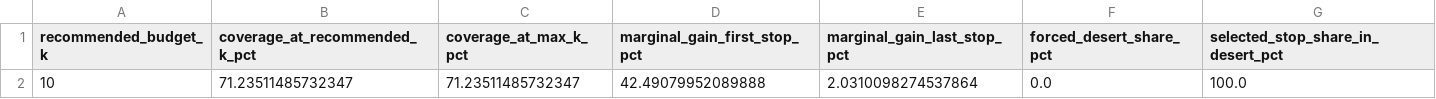
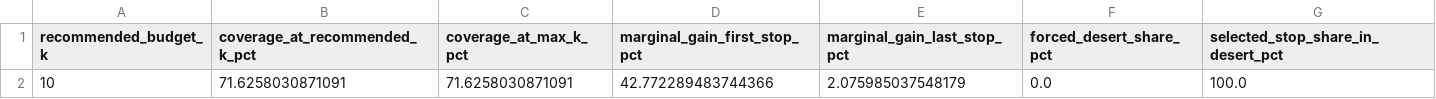
Before and after one commit to pansuriyaForam/Last-Mile-Connectivity-Analysis, a CSV file: visuals/table_optimization_summary.csv, drawn as a sheet.

```diff
--- a/visuals/table_optimization_summary.csv
+++ b/visuals/table_optimization_summary.csv
@@ -1,2 +1,2 @@
 recommended_budget_k,coverage_at_recommended_k_pct,coverage_at_max_k_pct,marginal_gain_first_stop_pct,marginal_gain_last_stop_pct,forced_desert_share_pct,selected_stop_share_in_desert_pct
-10,71.23511485732347,71.23511485732347,42.49079952089888,2.0310098274537864,0.0,100.0
+10,71.6258030871091,71.6258030871091,42.772289483744366,2.075985037548179,0.0,100.0
```
Also changed, not shown: visuals/table_problem_evidence_action.csv, visuals/table_station_diagnostics.csv, 17 other files.
